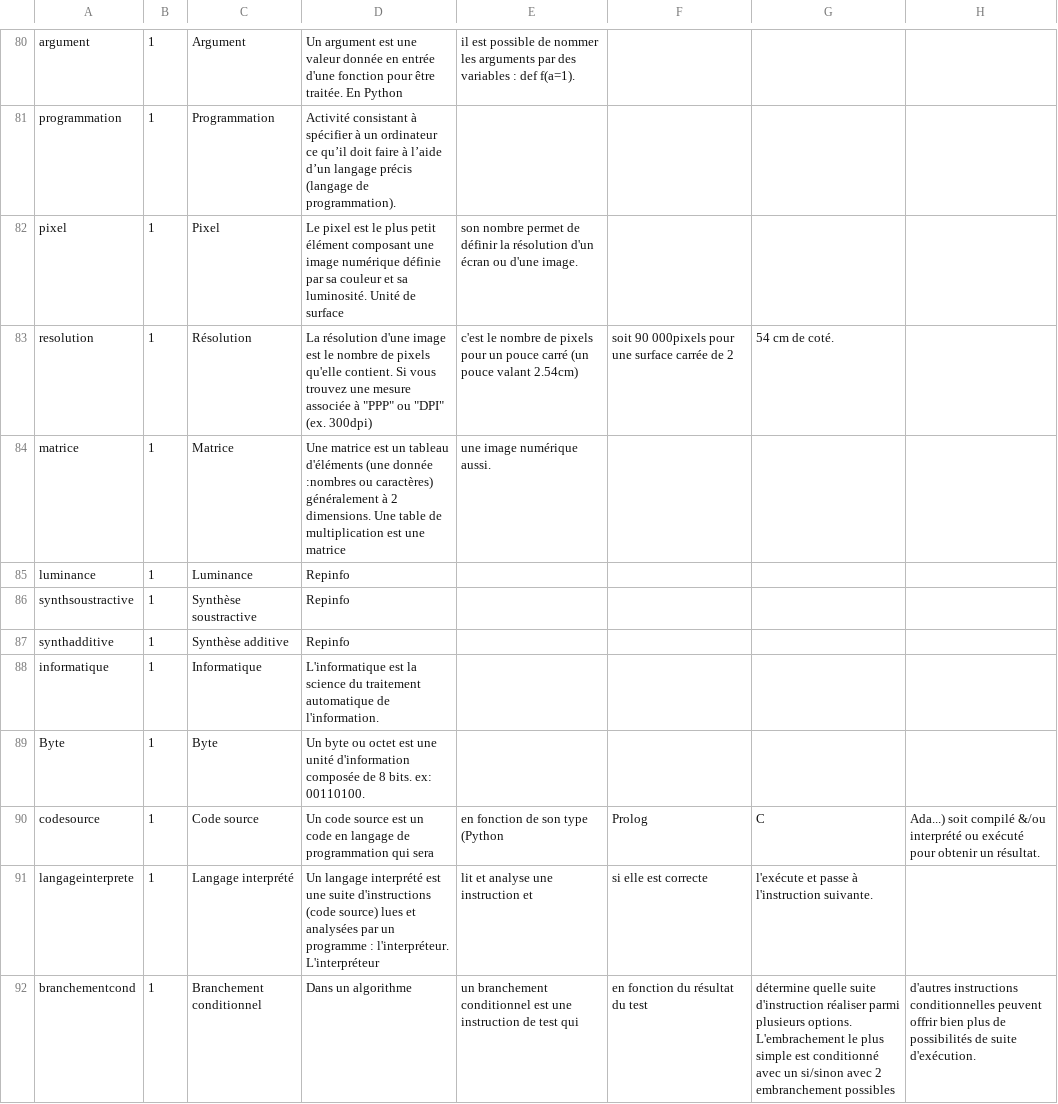
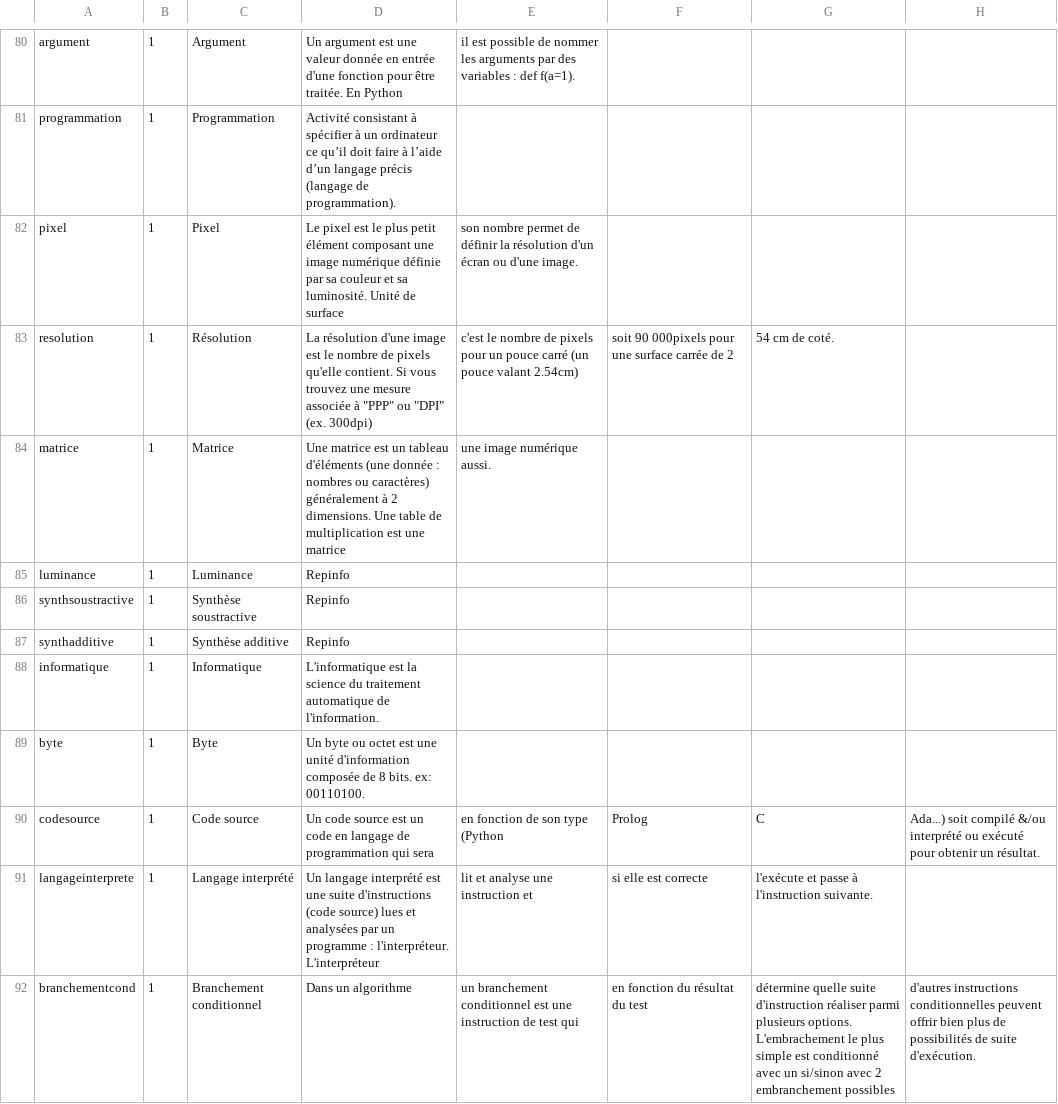
Before and after one commit to edunumsec2/book, a CSV file: config/glossaire.csv, drawn as a sheet; only a part is shown, gaps mark what is left out; the diff names each change by its address in the sheet, - before the commit and + after, or states it on an @@ line.

Commit message:
Update glossaire.csv
- Modifie des virgules dans les définitions ajoutées par Nathalie pour corriger l'affichage.

```diff
--- a/config/glossaire.csv
+++ b/config/glossaire.csv
-D84: …(une donnée :nombres ou caractères)…
+D84: …(une donnée : nombres ou caractères)…
-A89: Byte
+A89: byte
```
